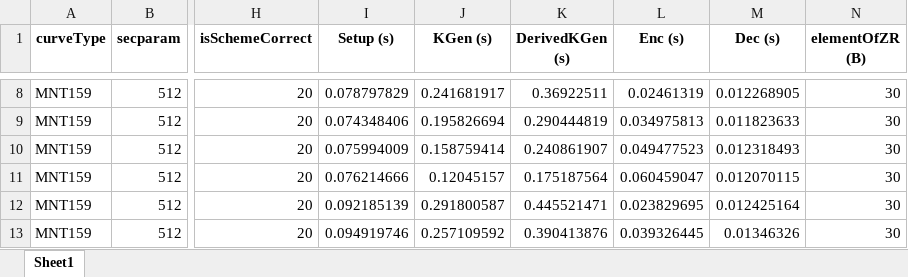
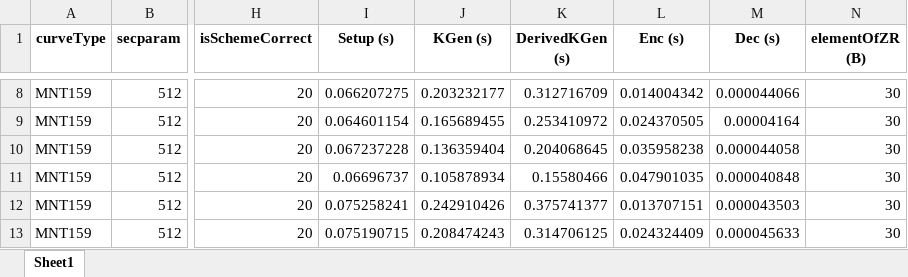
Before and after one commit to BatchClayderman/Cryptography-Schemes, an Excel workbook: SchemeHIBME/SchemeAnonymousME.xlsx, sheet Sheet1, drawn as a sheet; only a part is shown, gaps mark what is left out; values as stored, in another font and other column widths than the file's, no borders; the diff covers the shown part only; the diff names each change by its address in the sheet, - before the commit and + after, or states it on an @@ line.

```diff
--- a/SchemeHIBME/SchemeAnonymousME.xlsx (sheet Sheet1)
+++ b/SchemeHIBME/SchemeAnonymousME.xlsx (sheet Sheet1)
-I8 (Setup (s)): 0.078797829
+I8 (Setup (s)): 0.066207275
-J8 (KGen (s)): 0.241681917
+J8 (KGen (s)): 0.203232177
-K8 (DerivedKGen (s)): 0.36922511
+K8 (DerivedKGen (s)): 0.312716709
-L8 (Enc (s)): 0.02461319
+L8 (Enc (s)): 0.014004342
-M8 (Dec (s)): 0.012268905
+M8 (Dec (s)): 0.000044066
-I9 (Setup (s)): 0.074348406
+I9 (Setup (s)): 0.064601154
-J9 (KGen (s)): 0.195826694
+J9 (KGen (s)): 0.165689455
-K9 (DerivedKGen (s)): 0.290444819
+K9 (DerivedKGen (s)): 0.253410972
-L9 (Enc (s)): 0.034975813
+L9 (Enc (s)): 0.024370505
-M9 (Dec (s)): 0.011823633
+M9 (Dec (s)): 0.00004164
-I10 (Setup (s)): 0.075994009
+I10 (Setup (s)): 0.067237228
-J10 (KGen (s)): 0.158759414
+J10 (KGen (s)): 0.136359404
-K10 (DerivedKGen (s)): 0.240861907
+K10 (DerivedKGen (s)): 0.204068645
-L10 (Enc (s)): 0.049477523
+L10 (Enc (s)): 0.035958238
-M10 (Dec (s)): 0.012318493
+M10 (Dec (s)): 0.000044058
-I11 (Setup (s)): 0.076214666
+I11 (Setup (s)): 0.06696737
-J11 (KGen (s)): 0.12045157
+J11 (KGen (s)): 0.105878934
-K11 (DerivedKGen (s)): 0.175187564
+K11 (DerivedKGen (s)): 0.15580466
-L11 (Enc (s)): 0.060459047
+L11 (Enc (s)): 0.047901035
-M11 (Dec (s)): 0.012070115
+M11 (Dec (s)): 0.000040848
-I12 (Setup (s)): 0.092185139
+I12 (Setup (s)): 0.075258241
-J12 (KGen (s)): 0.291800587
+J12 (KGen (s)): 0.242910426
-K12 (DerivedKGen (s)): 0.445521471
+K12 (DerivedKGen (s)): 0.375741377
-L12 (Enc (s)): 0.023829695
+L12 (Enc (s)): 0.013707151
-M12 (Dec (s)): 0.012425164
+M12 (Dec (s)): 0.000043503
-I13 (Setup (s)): 0.094919746
+I13 (Setup (s)): 0.075190715
-J13 (KGen (s)): 0.257109592
+J13 (KGen (s)): 0.208474243
-K13 (DerivedKGen (s)): 0.390413876
+K13 (DerivedKGen (s)): 0.314706125
-L13 (Enc (s)): 0.039326445
+L13 (Enc (s)): 0.024324409
-M13 (Dec (s)): 0.01346326
+M13 (Dec (s)): 0.000045633
```
Also changed, not shown: 270 edited cells elsewhere in this sheet, SchemeHIBME/SchemeHIBME.xlsx, SchemeIBPME/SchemeIBPME.xlsx, 42 other files.
